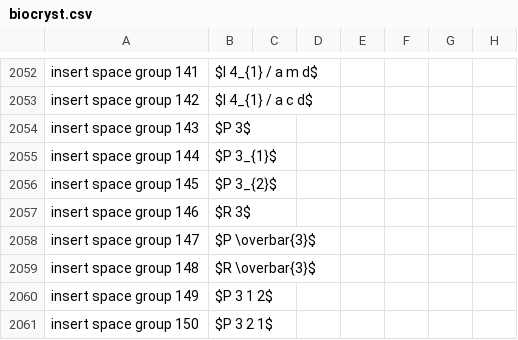
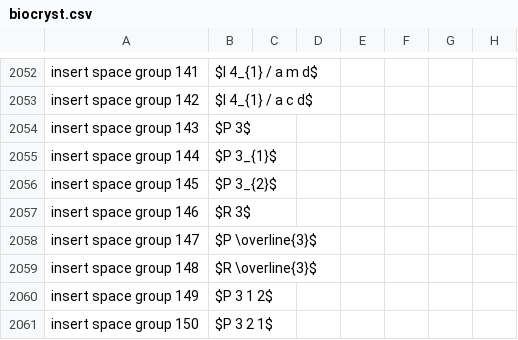
Before and after one commit to MooersLab/biological-crystallography-voice-in, a CSV file: biocryst.csv, drawn as a sheet; only a part is shown, gaps mark what is left out; the diff covers the shown part only; the diff names each change by its address in the sheet, - before the commit and + after, or states it on an @@ line.

```diff
--- a/biocryst.csv
+++ b/biocryst.csv
-B2058: $P \overbar{3}$
+B2058: $P \overline{3}$
-B2059: $R \overbar{3}$
+B2059: $R \overline{3}$
```
Also changed, not shown: 41 edited cells elsewhere in this file.
